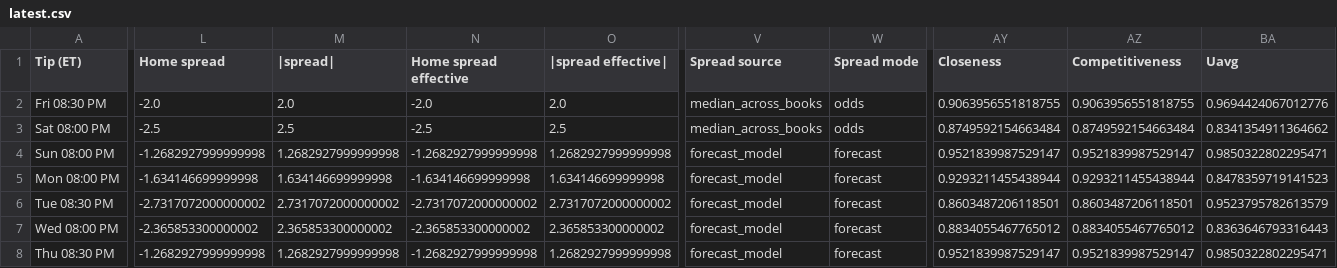
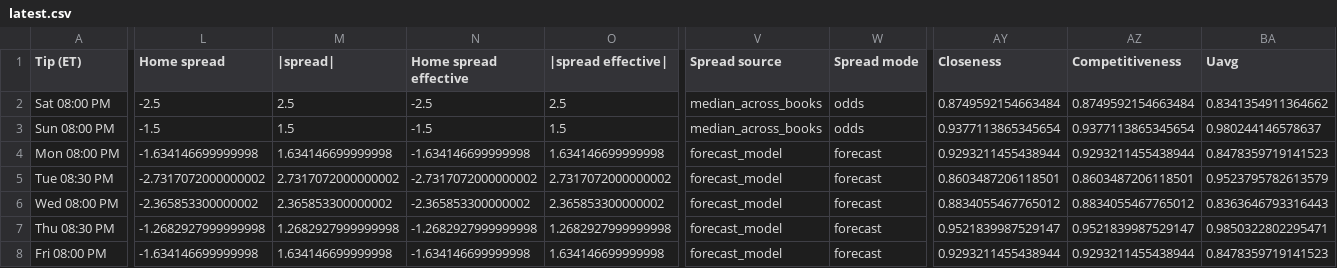
Before and after one commit to sejaldua/nba-watchability, a CSV file: data/forecast/latest.csv, drawn as a sheet; only a part is shown, gaps mark what is left out; removed rows and columns are numbered as before the commit, all else as after; rows hold the shown columns only; the diff covers the shown part only; the diff names each change by its address in the sheet, - before the commit and + after, or states it on an @@ line.

```diff
--- a/data/forecast/latest.csv
+++ b/data/forecast/latest.csv
-row 2: Fri 08:30 PM | -2.0 | 2.0 | -2.0 | 2.0 | median_across_books | odds | 0.9063956551818755 | 0.9063956551818755 | 0.9694424067012776
-L3 (Home spread): -1.2682927999999998
+L3 (Home spread): -1.5
-M3 (|spread|): 1.2682927999999998
+M3 (|spread|): 1.5
-N3 (Home spread effective): -1.2682927999999998
+N3 (Home spread effective): -1.5
-O3 (|spread effective|): 1.2682927999999998
+O3 (|spread effective|): 1.5
-V3 (Spread source): forecast_model
+V3 (Spread source): median_across_books
-W3 (Spread mode): forecast
+W3 (Spread mode): odds
-AY3 (Closeness): 0.9521839987529147
+AY3 (Closeness): 0.9377113865345654
-AZ3 (Competitiveness): 0.9521839987529147
+AZ3 (Competitiveness): 0.9377113865345654
-BA3 (Uavg): 0.9850322802295471
+BA3 (Uavg): 0.980244146578637
+row 8: Fri 08:00 PM | -1.634146699999998 | 1.634146699999998 | -1.634146699999998 | 1.634146699999998 | forecast_model | forecast | 0.9293211455438944 | 0.9293211455438944 | 0.8478359719141523
```
Also changed, not shown: 1 edited cell elsewhere in this file, 2 other files.
